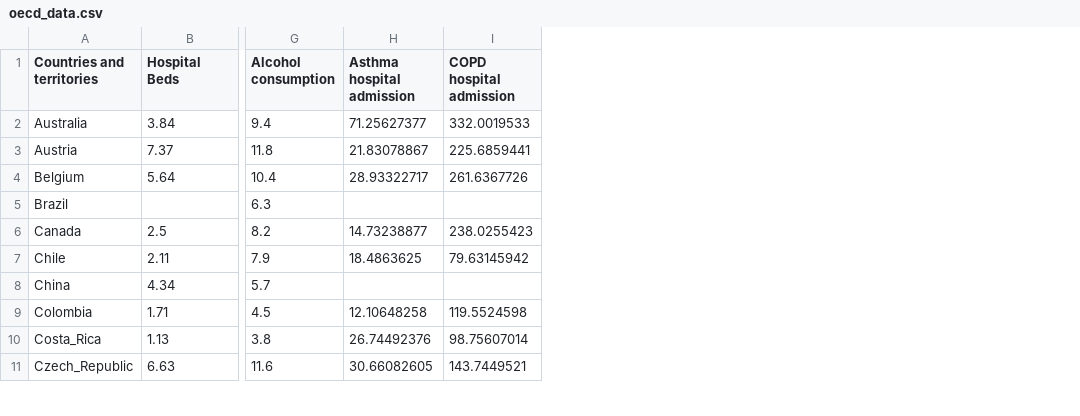
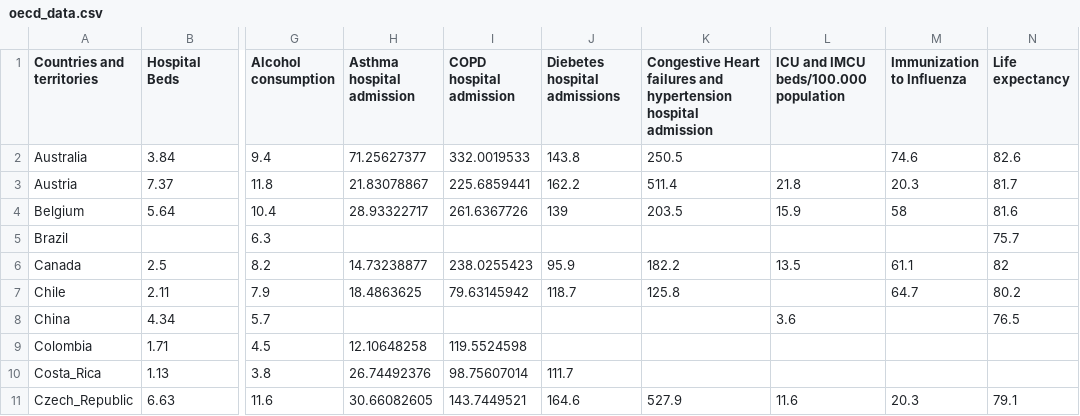
Before and after one commit to Datalab-AUTH/covid19_prediction, a CSV file: data/oecd_data.csv, drawn as a sheet; only a part is shown, gaps mark what is left out; the diff names each change by its address in the sheet, - before the commit and + after, or states it on an @@ line.

Commit message:
Add extra columns
Add vulnerable groups, ICU beds, immunization to influenza and life expectancy

```diff
--- a/data/oecd_data.csv
+++ b/data/oecd_data.csv
+column J (Diebetes hospital admissions), rows 2-11: 143.8 | 162.2 | 139 |  | 95.9 | 118.7 |  |  | 111.7 | 164.6
+column K, rows 1-11: Congestive Heart failures and hypertension hospital admission | 250.5 | 511.4 | 203.5 |  | 182.2 | 125.8 |  |  |  | 527.9
+column L, rows 1-11: ICU and IMCU beds/100.000 population |  | 21.8 | 15.9 |  | 13.5 |  | 3.6 |  |  | 11.6
+column M (Immunization to Influenza), rows 2-11: 74.6 | 20.3 | 58 |  | 61.1 | 64.7 |  |  |  | 20.3
+column N (Life expectancy), rows 2-11: 82.6 | 81.7 | 81.6 | 75.7 | 82 | 80.2 | 76.5 |  |  | 79.1
```
